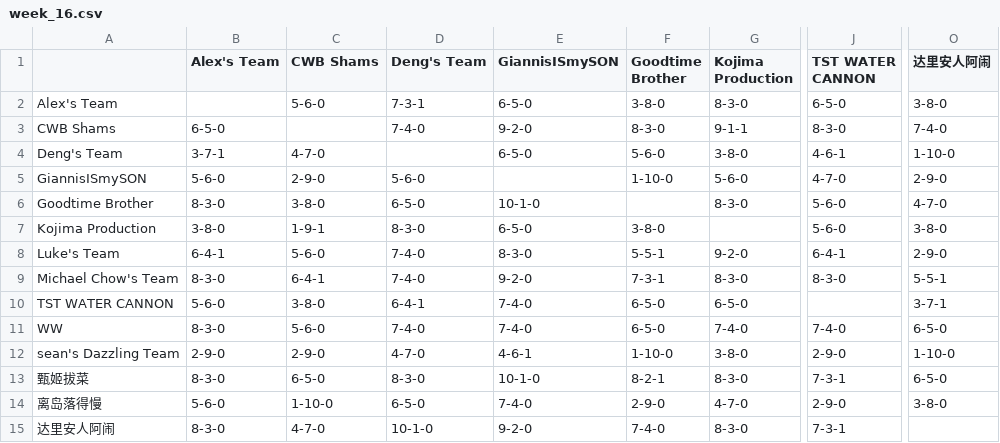
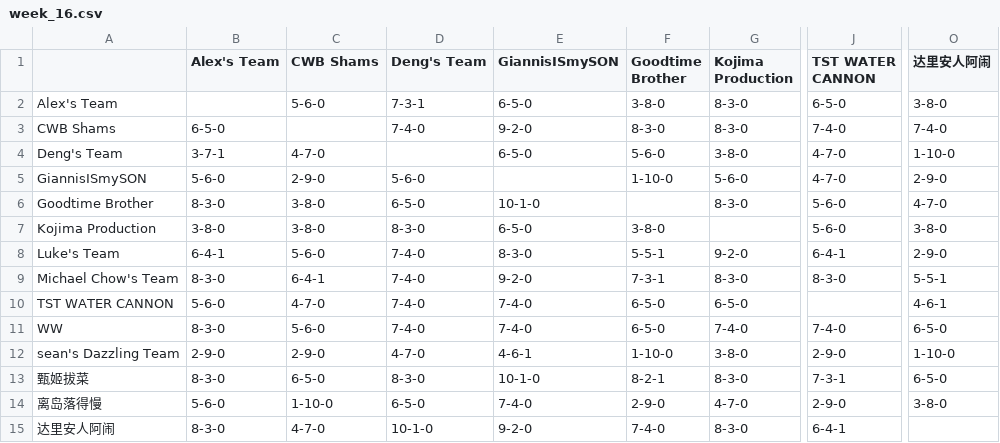
Before and after one commit to williamww19/fantasy, a CSV file: data/league_13648/weekly_summary/week_16.csv, drawn as a sheet; only a part is shown, gaps mark what is left out; the diff names each change by its address in the sheet, - before the commit and + after, or states it on an @@ line.

```diff
--- a/data/league_13648/weekly_summary/week_16.csv
+++ b/data/league_13648/weekly_summary/week_16.csv
-G3 (Kojima Production): 9-1-1
+G3 (Kojima Production): 8-3-0
-J3 (TST WATER CANNON): 8-3-0
+J3 (TST WATER CANNON): 7-4-0
-J4 (TST WATER CANNON): 4-6-1
+J4 (TST WATER CANNON): 4-7-0
-C7 (CWB Shams): 1-9-1
+C7 (CWB Shams): 3-8-0
-C10 (CWB Shams): 3-8-0
+C10 (CWB Shams): 4-7-0
-D10 (Deng's Team): 6-4-1
+D10 (Deng's Team): 7-4-0
-O10 (达里安人阿闹): 3-7-1
+O10 (达里安人阿闹): 4-6-1
-J15 (TST WATER CANNON): 7-3-1
+J15 (TST WATER CANNON): 6-4-1
```
Also changed, not shown: data/league_13648/weekly_stats/week_16.csv, data/league_33203/weekly_stats/week_16.csv, 3 other files.
